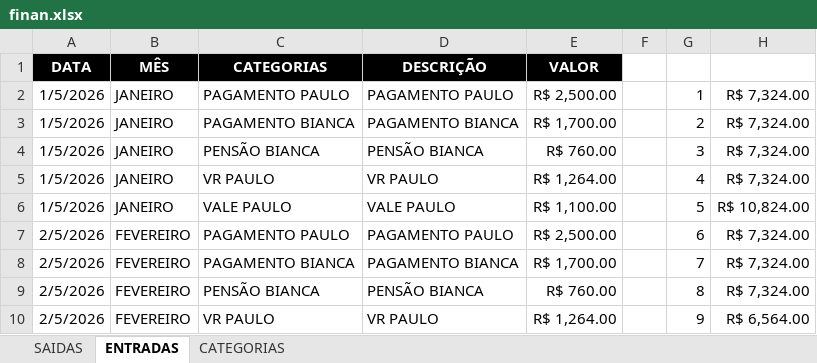
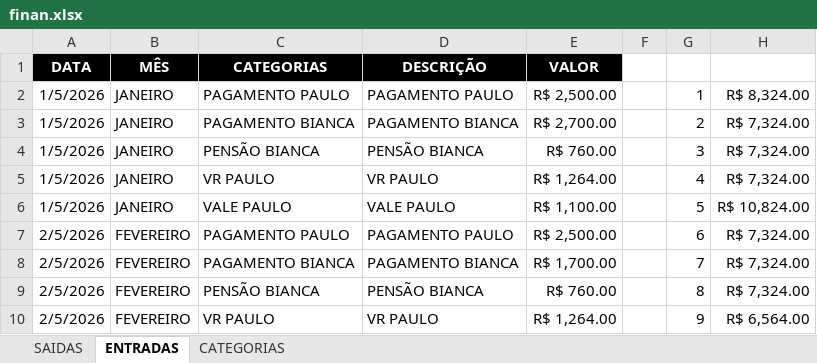
Before and after one commit to Cainelles/planejamento, an Excel workbook: finan.xlsx, sheet ENTRADAS, drawn as a sheet; only a part is shown; values as stored, in another font and other column widths than the file's, no borders; the diff names each change by its address in the sheet, - before the commit and + after, or states it on an @@ line.

Commit message:
janeiro

```diff
--- a/finan.xlsx (sheet ENTRADAS)
+++ b/finan.xlsx (sheet ENTRADAS)
-H2: R$ 7,324.00
+H2: R$ 8,324.00
-E3 (VALOR): R$ 1,700.00
+E3 (VALOR): R$ 2,700.00
```
